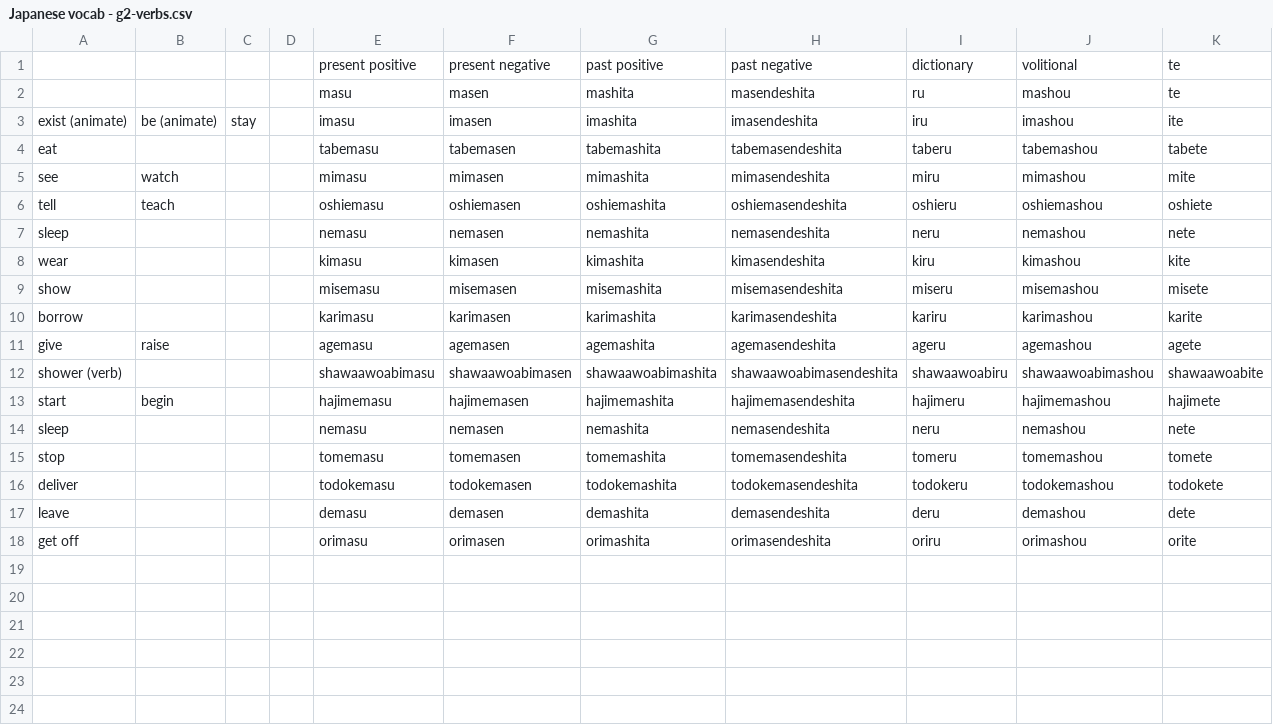
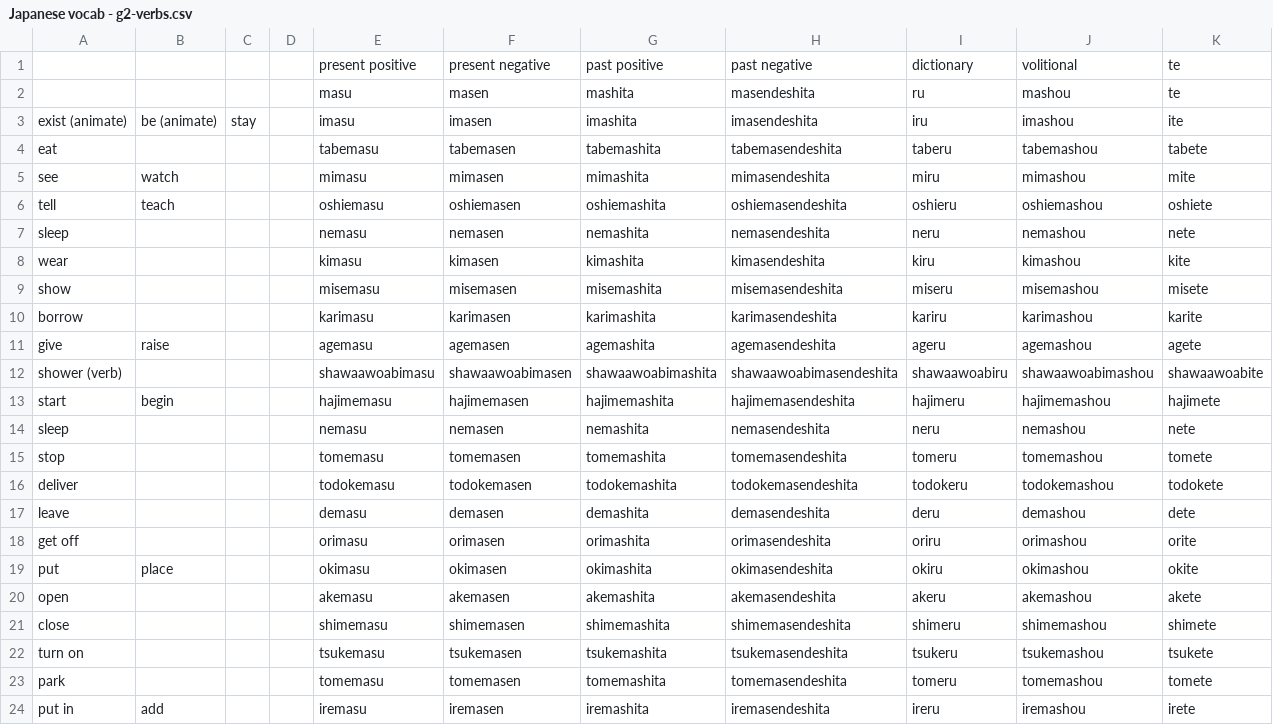
Before and after one commit to liamappelbe/liamappelbe.github.io, a CSV file: hiragana_crossword/words/Japanese vocab - g2-verbs.csv, drawn as a sheet.

```diff
--- a/hiragana_crossword/words/Japanese vocab - g2-verbs.csv
+++ b/hiragana_crossword/words/Japanese vocab - g2-verbs.csv
@@ -18 +18,7 @@ leave,,,,demasu,demasen,demashita,demasendeshita,deru,demashou,dete
 get off,,,,orimasu,orimasen,orimashita,orimasendeshita,oriru,orimashou,orite
+put,place,,,okimasu,okimasen,okimashita,okimasendeshita,okiru,okimashou,okite
+open,,,,akemasu,akemasen,akemashita,akemasendeshita,akeru,akemashou,akete
+close,,,,shimemasu,shimemasen,shimemashita,shimemasendeshita,shimeru,shimemashou,shimete
+turn on,,,,tsukemasu,tsukemasen,tsukemashita,tsukemasendeshita,tsukeru,tsukemashou,tsukete
+park,,,,tomemasu,tomemasen,tomemashita,tomemasendeshita,tomeru,tomemashou,tomete
+put in,add,,,iremasu,iremasen,iremashita,iremasendeshita,ireru,iremashou,irete
```
Also changed, not shown: hiragana_crossword/words/Japanese vocab - g1-verbs.csv, hiragana_crossword/words/Japanese vocab - i-adjectives.csv, 3 other files.
